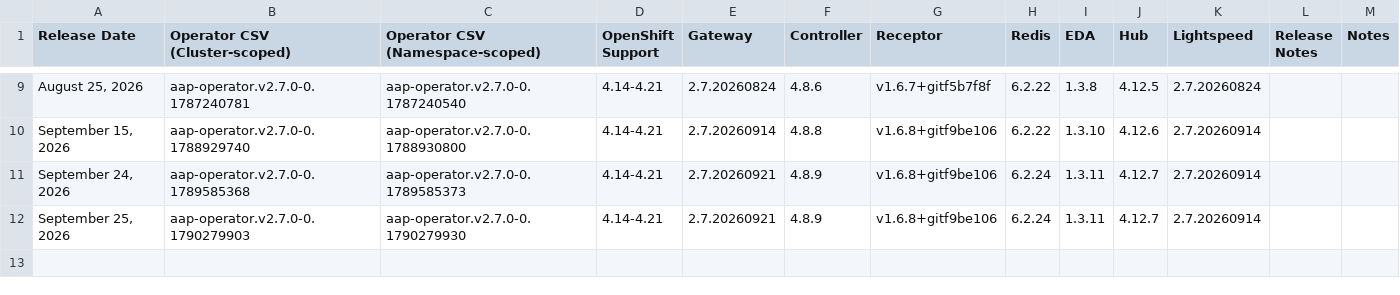
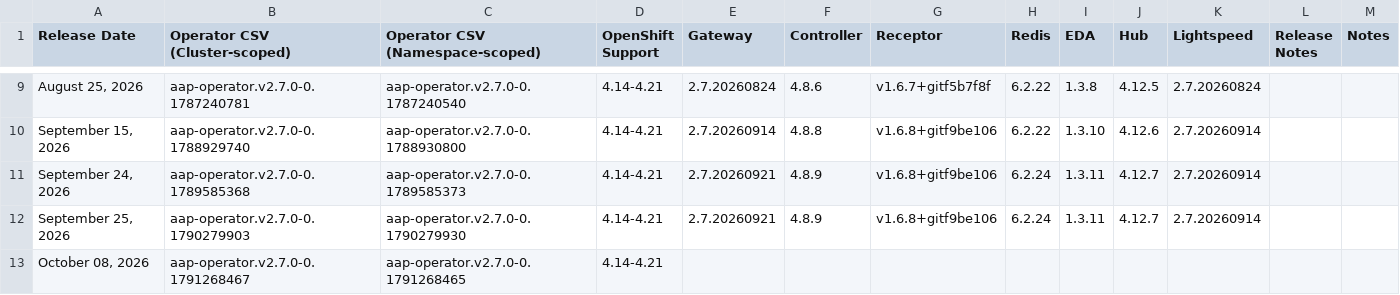
Before and after one commit to lennysh/aap-openshift-compatibility-matrix, a CSV file: data/AAP_27.csv, drawn as a sheet; only a part is shown, gaps mark what is left out.

```diff
--- a/data/AAP_27.csv
+++ b/data/AAP_27.csv
@@ -12 +12,2 @@ Release Date,Operator CSV (Cluster-scoped),Operator CSV (Namespace-scoped),OpenS
 "September 25, 2026",aap-operator.v2.7.0-0.1790279903,aap-operator.v2.7.0-0.1790279930,4.14-4.21,2.7.20260921,4.8.9,v1.6.8+gitf9be106,6.2.24,1.3.11,4.12.7,2.7.20260914,,
+"October 08, 2026",aap-operator.v2.7.0-0.1791268467,aap-operator.v2.7.0-0.1791268465,4.14-4.21,,,,,,,,,
```
